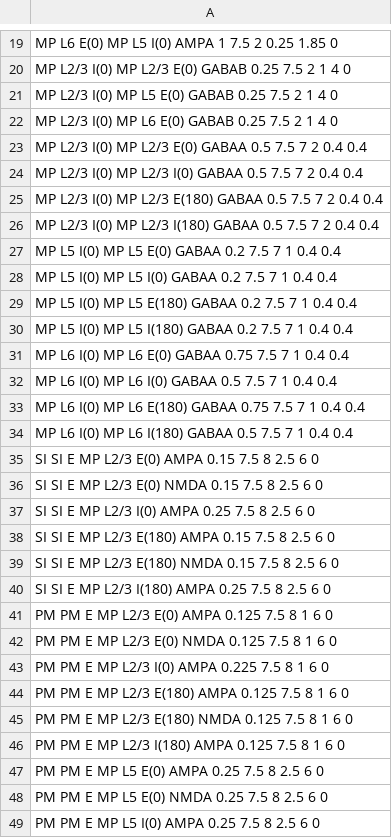
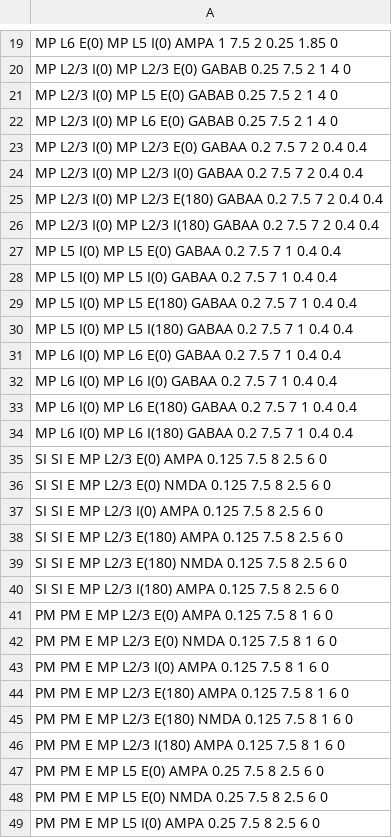
Before and after one commit to MunozatABI/CorticalModel, a CSV file: Esser_table2.csv, drawn as a sheet; only a part is shown, gaps mark what is left out; the diff covers the shown part only.

```diff
--- a/Esser_table2.csv
+++ b/Esser_table2.csv
@@ -22,6 +22,6 @@ MP L2/3 I(0) MP L5 E(0) GABAB 0.25 7.5 2 1 4 0
 MP L2/3 I(0) MP L6 E(0) GABAB 0.25 7.5 2 1 4 0
-MP L2/3 I(0) MP L2/3 E(0) GABAA 0.5 7.5 7 2 0.4 0.4
-MP L2/3 I(0) MP L2/3 I(0) GABAA 0.5 7.5 7 2 0.4 0.4
-MP L2/3 I(0) MP L2/3 E(180) GABAA 0.5 7.5 7 2 0.4 0.4
-MP L2/3 I(0) MP L2/3 I(180) GABAA 0.5 7.5 7 2 0.4 0.4
+MP L2/3 I(0) MP L2/3 E(0) GABAA 0.2 7.5 7 2 0.4 0.4
+MP L2/3 I(0) MP L2/3 I(0) GABAA 0.2 7.5 7 2 0.4 0.4
+MP L2/3 I(0) MP L2/3 E(180) GABAA 0.2 7.5 7 2 0.4 0.4
+MP L2/3 I(0) MP L2/3 I(180) GABAA 0.2 7.5 7 2 0.4 0.4
 MP L5 I(0) MP L5 E(0) GABAA 0.2 7.5 7 1 0.4 0.4
@@ -30,15 +30,15 @@ MP L5 I(0) MP L5 E(180) GABAA 0.2 7.5 7 1 0.4 0.4
 MP L5 I(0) MP L5 I(180) GABAA 0.2 7.5 7 1 0.4 0.4
-MP L6 I(0) MP L6 E(0) GABAA 0.75 7.5 7 1 0.4 0.4
-MP L6 I(0) MP L6 I(0) GABAA 0.5 7.5 7 1 0.4 0.4
-MP L6 I(0) MP L6 E(180) GABAA 0.75 7.5 7 1 0.4 0.4
-MP L6 I(0) MP L6 I(180) GABAA 0.5 7.5 7 1 0.4 0.4
-SI SI E MP L2/3 E(0) AMPA 0.15 7.5 8 2.5 6 0
-SI SI E MP L2/3 E(0) NMDA 0.15 7.5 8 2.5 6 0
-SI SI E MP L2/3 I(0) AMPA 0.25 7.5 8 2.5 6 0
-SI SI E MP L2/3 E(180) AMPA 0.15 7.5 8 2.5 6 0
-SI SI E MP L2/3 E(180) NMDA 0.15 7.5 8 2.5 6 0
-SI SI E MP L2/3 I(180) AMPA 0.25 7.5 8 2.5 6 0
+MP L6 I(0) MP L6 E(0) GABAA 0.2 7.5 7 1 0.4 0.4
+MP L6 I(0) MP L6 I(0) GABAA 0.2 7.5 7 1 0.4 0.4
+MP L6 I(0) MP L6 E(180) GABAA 0.2 7.5 7 1 0.4 0.4
+MP L6 I(0) MP L6 I(180) GABAA 0.2 7.5 7 1 0.4 0.4
+SI SI E MP L2/3 E(0) AMPA 0.125 7.5 8 2.5 6 0
+SI SI E MP L2/3 E(0) NMDA 0.125 7.5 8 2.5 6 0
+SI SI E MP L2/3 I(0) AMPA 0.125 7.5 8 2.5 6 0
+SI SI E MP L2/3 E(180) AMPA 0.125 7.5 8 2.5 6 0
+SI SI E MP L2/3 E(180) NMDA 0.125 7.5 8 2.5 6 0
+SI SI E MP L2/3 I(180) AMPA 0.125 7.5 8 2.5 6 0
 PM PM E MP L2/3 E(0) AMPA 0.125 7.5 8 1 6 0
 PM PM E MP L2/3 E(0) NMDA 0.125 7.5 8 1 6 0
-PM PM E MP L2/3 I(0) AMPA 0.225 7.5 8 1 6 0
+PM PM E MP L2/3 I(0) AMPA 0.125 7.5 8 1 6 0
 PM PM E MP L2/3 E(180) AMPA 0.125 7.5 8 1 6 0
```
Also changed, not shown: 16 edited cells elsewhere in this file, Esser_table1.csv, 4 other files.
